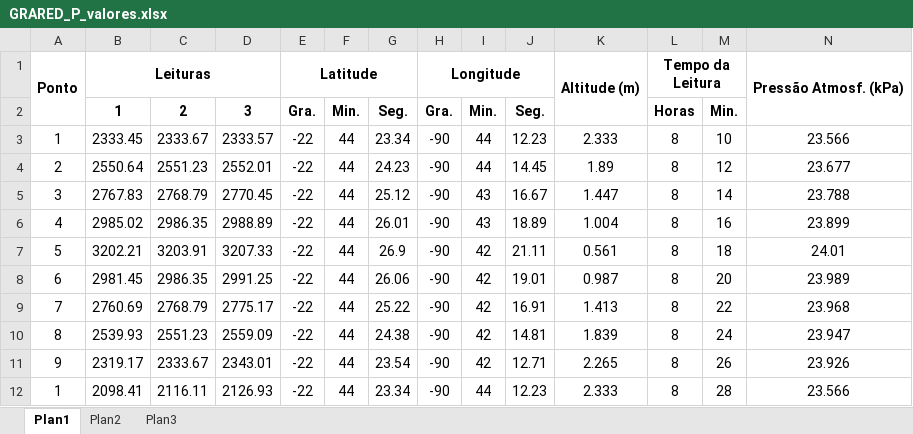
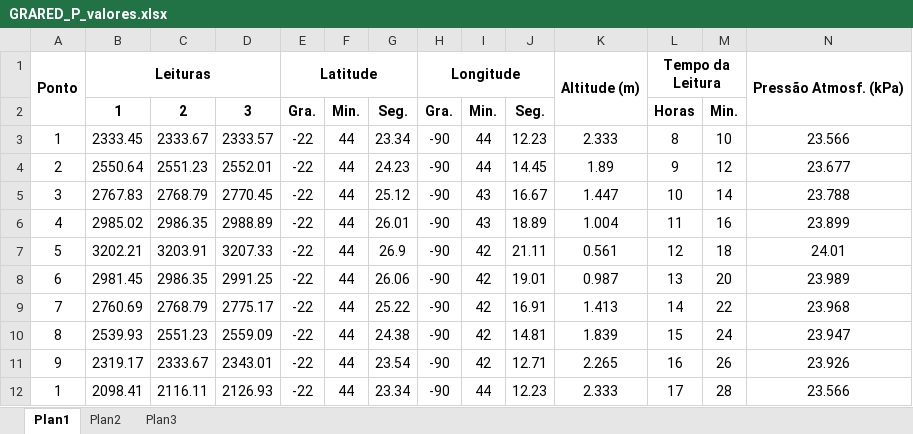
Before and after one commit to danilo-paula/PotentialMethods_GRARED_python, an Excel workbook: GRARED_P_valores.xlsx, sheet Plan1, drawn as a sheet; values as stored, in another font and other column widths than the file's, no borders; the diff names each change by its address in the sheet, - before the commit and + after, or states it on an @@ line.

```diff
--- a/GRARED_P_valores.xlsx (sheet Plan1)
+++ b/GRARED_P_valores.xlsx (sheet Plan1)
-L4: 8
+L4: 9
-L5: 8
+L5: 10
-L6: 8
+L6: 11
-L7: 8
+L7: 12
-L8: 8
+L8: 13
-L9: 8
+L9: 14
-L10: 8
+L10: 15
-L11: 8
+L11: 16
-L12: 8
+L12: 17
```
Also changed, not shown: 1 other file.
